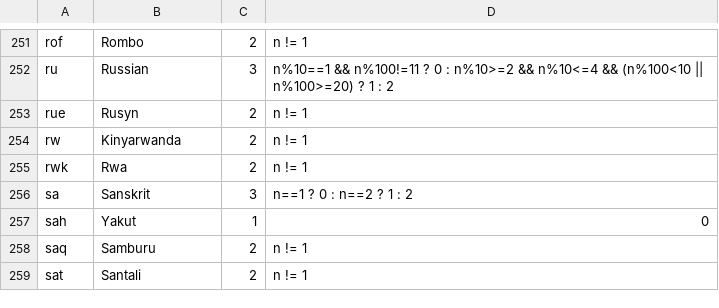
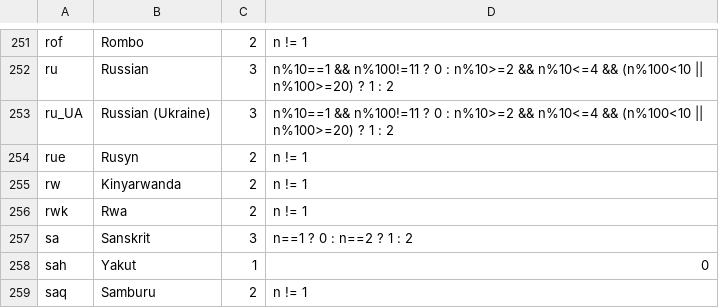
Before and after one commit to WeblateOrg/language-data, a CSV file: languages.csv, drawn as a sheet; only a part is shown, gaps mark what is left out; the shorter side is filled out with more unchanged rows; the diff names each change by its address in the sheet, - before the commit and + after, or states it on an @@ line.

Commit message:
Add Russian (Ukraine)
Signed-off-by: Michal Čihař <michal@cihar.com>

```diff
--- a/languages.csv
+++ b/languages.csv
+row 253: ru_UA | Russian (Ukraine) | 3 | n%10==1 && n%100!=11 ? 0 : n%10>=2 && n%10<=4 && (n%100<10 || n%100>=20) ? 1 : 2
```
